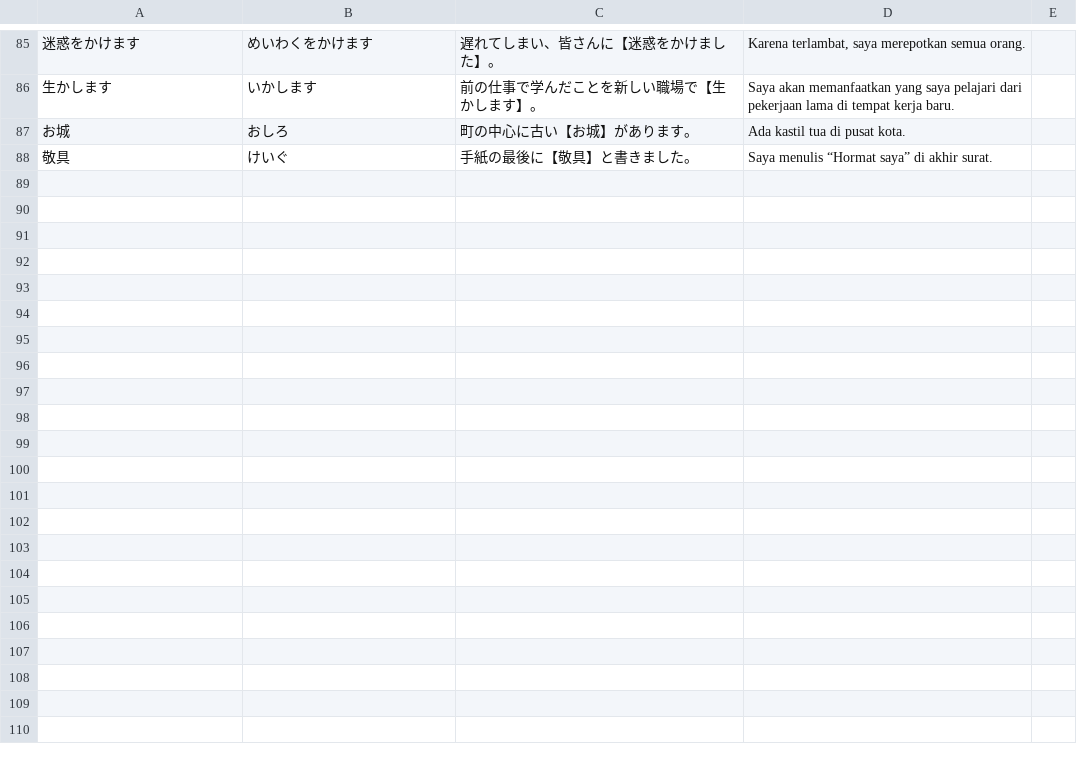
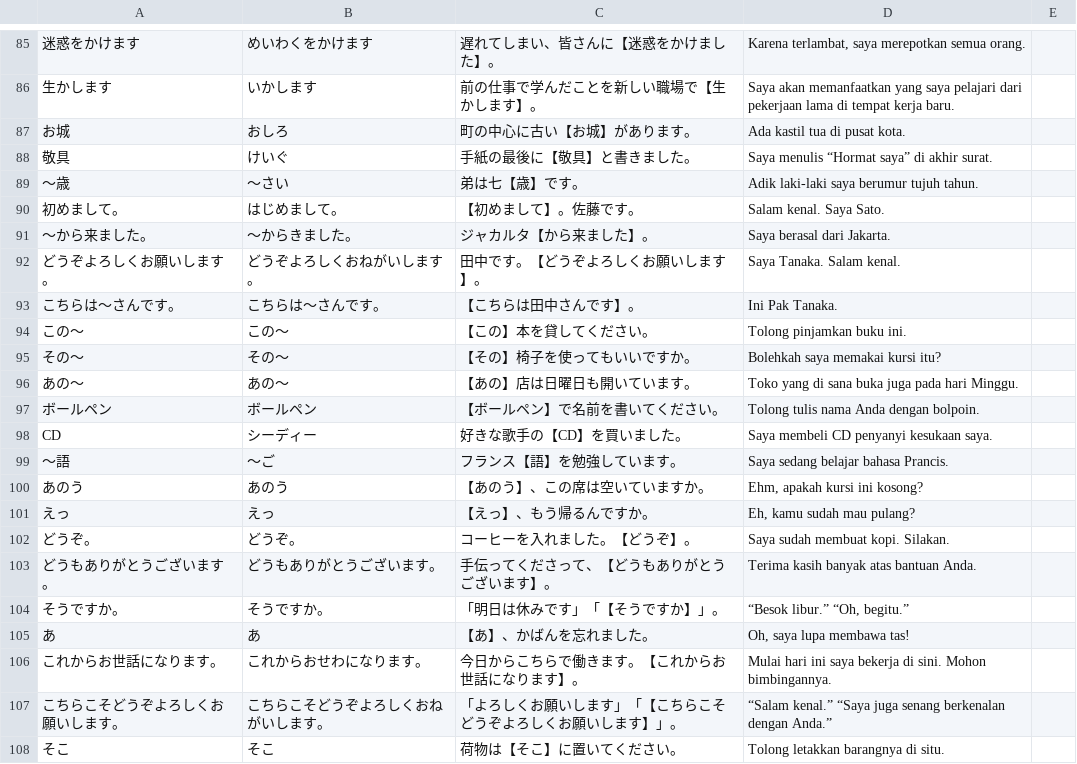
Before and after one commit to BiancaNobelia/nihongo_benkyo, a TSV file: data/kotoba-sentences-editorial.tsv, drawn as a sheet; only a part is shown, gaps mark what is left out; the diff covers the shown part only; the diff names each change by its address in the sheet, - before the commit and + after, or states it on an @@ line.

Commit message:
Match Kotoba chapters 1–3 to the supplied photos

```diff
--- a/data/kotoba-sentences-editorial.tsv
+++ b/data/kotoba-sentences-editorial.tsv
+row 89: ～歳 | ～さい | 弟は七【歳】です。 | Adik laki-laki saya berumur tujuh tahun.
+row 90: 初めまして。 | はじめまして。 | 【初めまして】。佐藤です。 | Salam kenal. Saya Sato.
+row 91: ～から来ました。 | ～からきました。 | ジャカルタ【から来ました】。 | Saya berasal dari Jakarta.
+row 92: どうぞよろしくお願いします。 | どうぞよろしくおねがいします。 | 田中です。【どうぞよろしくお願いします】。 | Saya Tanaka. Salam kenal.
+row 93: こちらは～さんです。 | こちらは～さんです。 | 【こちらは田中さんです】。 | Ini Pak Tanaka.
+row 94: この～ | この～ | 【この】本を貸してください。 | Tolong pinjamkan buku ini.
+row 95: その～ | その～ | 【その】椅子を使ってもいいですか。 | Bolehkah saya memakai kursi itu?
+row 96: あの～ | あの～ | 【あの】店は日曜日も開いています。 | Toko yang di sana buka juga pada hari Minggu.
+row 97: ボールペン | ボールペン | 【ボールペン】で名前を書いてください。 | Tolong tulis nama Anda dengan bolpoin.
+row 98: CD | シーディー | 好きな歌手の【CD】を買いました。 | Saya membeli CD penyanyi kesukaan saya.
+row 99: ～語 | ～ご | フランス【語】を勉強しています。 | Saya sedang belajar bahasa Prancis.
+row 100: あのう | あのう | 【あのう】、この席は空いていますか。 | Ehm, apakah kursi ini kosong?
+row 101: えっ | えっ | 【えっ】、もう帰るんですか。 | Eh, kamu sudah mau pulang?
+row 102: どうぞ。 | どうぞ。 | コーヒーを入れました。【どうぞ】。 | Saya sudah membuat kopi. Silakan.
+row 103: どうもありがとうございます。 | どうもありがとうございます。 | 手伝ってくださって、【どうもありがとうございます】。 | Terima kasih banyak atas bantuan Anda.
+row 104: そうですか。 | そうですか。 | 「明日は休みです」「【そうですか】」。 | “Besok libur.” “Oh, begitu.”
+row 105: あ | あ | 【あ】、かばんを忘れました。 | Oh, saya lupa membawa tas!
+row 106: これからお世話になります。 | これからおせわになります。 | 今日からこちらで働きます。【これからお世話になります】。 | Mulai hari ini saya bekerja di sini. Mohon bimbingannya.
+row 107: こちらこそどうぞよろしくお願いします。 | こちらこそどうぞよろしくおねがいします。 | 「よろしくお願いします」「【こちらこそどうぞよろしくお願いします】」。 | “Salam kenal.” “Saya juga senang berkenalan dengan Anda.”
+row 108: そこ | そこ | 荷物は【そこ】に置いてください。 | Tolong letakkan barangnya di situ.
```
Also changed, not shown: 18 added rows elsewhere in this file, 12 other files.
